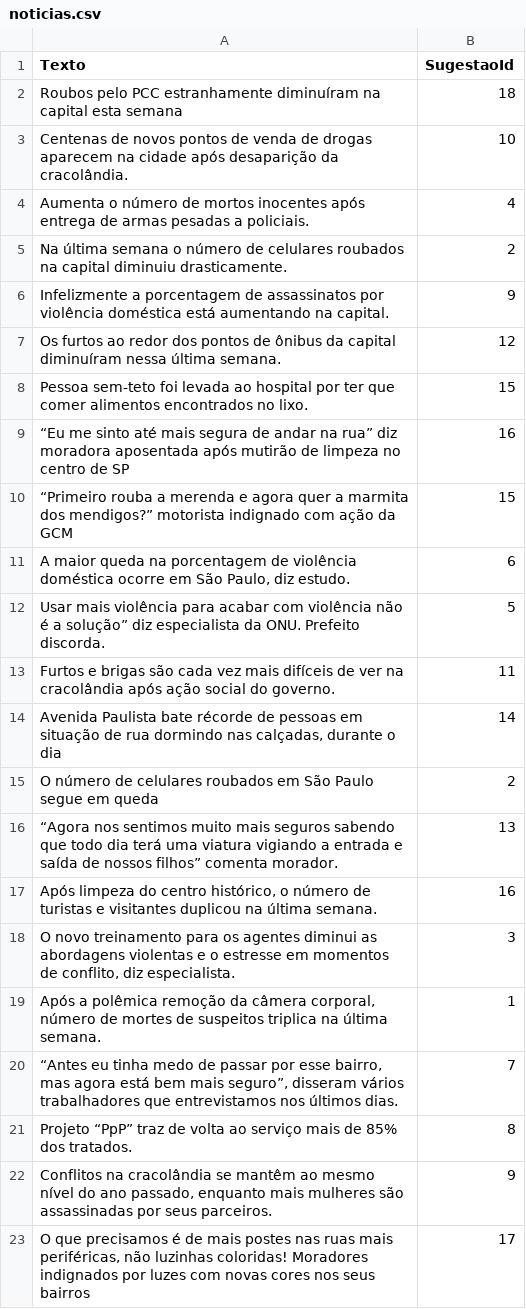
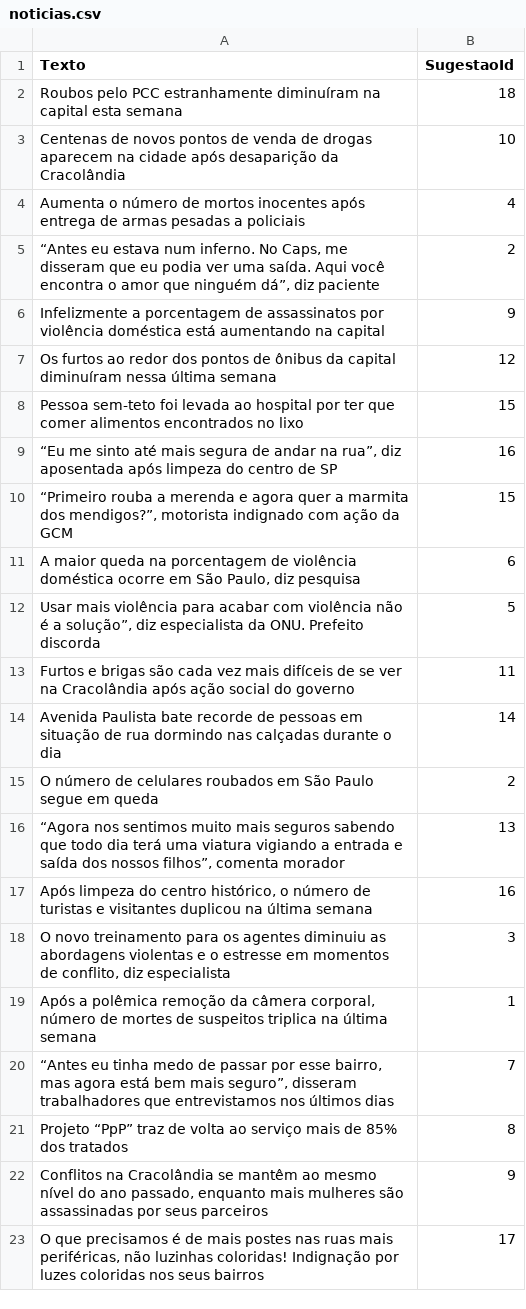
Before and after one commit to tecMTST/caso-de-policia, a CSV file: assets/dados/noticias.csv, drawn as a sheet.

Commit message:
Pequenas correções nos textos (#2)
* Pequenas correções nos textos

Correções em notícias e sugestões.

* mudança de texto

Corrigido erros de digitação e alteração em 1 proposta e 1 noticia

* correçao de uma letra

* Update noticias.csv

---------

Co-authored-by: Níckolas Da Silva <3905582+nawarian@users.noreply.github.com>

```diff
--- a/assets/dados/noticias.csv
+++ b/assets/dados/noticias.csv
@@ -2,22 +2,22 @@
 Roubos pelo PCC estranhamente diminuíram na capital esta semana;18
-Centenas de novos pontos de venda de drogas aparecem na cidade após desaparição da cracolândia.;10
-Aumenta o número de mortos inocentes após entrega de armas pesadas a policiais.;4
-Na última semana o número de celulares roubados na capital diminuiu drasticamente.;2
-Infelizmente a porcentagem de assassinatos por violência doméstica está aumentando na capital. ;9
-Os furtos ao redor dos pontos de ônibus da capital diminuíram nessa última semana.;12
-Pessoa sem-teto foi levada ao hospital por ter que comer alimentos encontrados no lixo.;15
-“Eu me sinto até mais segura de andar na rua” diz moradora aposentada após mutirão de limpeza no centro de SP;16
-“Primeiro rouba a merenda e agora quer a marmita dos mendigos?” motorista indignado com ação da GCM;15
-A maior queda na porcentagem de violência doméstica ocorre em São Paulo, diz estudo.;6
-Usar mais violência para acabar com violência não é a solução” diz especialista da ONU. Prefeito discorda.;5
-Furtos e brigas são cada vez mais difíceis de ver na cracolândia após ação social do governo. ;11
-Avenida Paulista bate récorde de pessoas em situação de rua dormindo nas calçadas, durante o dia;14
+Centenas de novos pontos de venda de drogas aparecem na cidade após desaparição da Cracolândia;10
+Aumenta o número de mortos inocentes após entrega de armas pesadas a policiais;4
+“Antes eu estava num inferno. No Caps, me disseram que eu podia ver uma saída. Aqui você encontra o amor que ninguém dá”, diz paciente;2
+Infelizmente a porcentagem de assassinatos por violência doméstica está aumentando na capital;9
+Os furtos ao redor dos pontos de ônibus da capital diminuíram nessa última semana;12
+Pessoa sem-teto foi levada ao hospital por ter que comer alimentos encontrados no lixo;15
+“Eu me sinto até mais segura de andar na rua”, diz aposentada após limpeza do centro de SP;16
+“Primeiro rouba a merenda e agora quer a marmita dos mendigos?”, motorista indignado com ação da GCM;15
+A maior queda na porcentagem de violência doméstica ocorre em São Paulo, diz pesquisa;6
+Usar mais violência para acabar com violência não é a solução”, diz especialista da ONU. Prefeito discorda;5
+Furtos e brigas são cada vez mais difíceis de se ver na Cracolândia após ação social do governo;11
+Avenida Paulista bate recorde de pessoas em situação de rua dormindo nas calçadas durante o dia;14
 O número de celulares roubados em São Paulo segue em queda;2
-“Agora nos sentimos muito mais seguros sabendo que todo dia terá uma viatura vigiando a entrada e saída de nossos filhos” comenta morador.;13
-Após limpeza do centro histórico, o número de turistas e visitantes  duplicou na última semana.;16
-O novo treinamento para os agentes diminui as abordagens violentas e o estresse em momentos de conflito, diz especialista. ;3
-Após a polêmica remoção da câmera corporal, número de mortes de suspeitos triplica na última semana.;1
-“Antes eu tinha medo de passar por esse bairro, mas agora está bem mais seguro”, disseram vários trabalhadores que entrevistamos nos últimos dias.;7
-Projeto “PpP” traz de volta ao serviço mais de 85% dos tratados.;8
-Conflitos na cracolândia se mantêm ao mesmo nível do ano passado, enquanto mais mulheres são assassinadas por seus parceiros.;9
-O que precisamos é de mais postes nas ruas mais periféricas, não luzinhas coloridas! Moradores indignados por luzes com novas cores nos seus bairros;17
+“Agora nos sentimos muito mais seguros sabendo que todo dia terá uma viatura vigiando a entrada e saída dos nossos filhos”, comenta morador;13
+Após limpeza do centro histórico, o número de turistas e visitantes duplicou na última semana;16
+O novo treinamento para os agentes diminuiu as abordagens violentas e o estresse em momentos de conflito, diz especialista;3
+Após a polêmica remoção da câmera corporal, número de mortes de suspeitos triplica na última semana;1
+“Antes eu tinha medo de passar por esse bairro, mas agora está bem mais seguro”, disseram trabalhadores que entrevistamos nos últimos dias;7
+Projeto “PpP” traz de volta ao serviço mais de 85% dos tratados;8
+Conflitos na Cracolândia se mantêm ao mesmo nível do ano passado, enquanto mais mulheres são assassinadas por seus parceiros;9
+"O que precisamos é de mais postes nas ruas mais periféricas, não luzinhas coloridas!" Indignação por luzes coloridas nos seus bairros;17
```
Also changed, not shown: assets/dados/sugestoes.csv.
